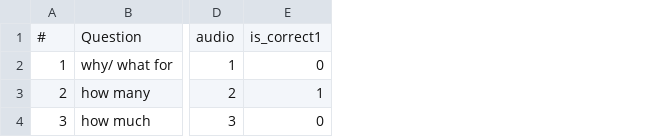
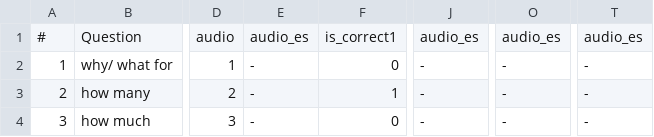
Before and after one commit to iamravigulia/formats_csv, a CSV file: mcqa.csv, drawn as a sheet; only a part is shown, gaps mark what is left out; the diff names each change by its address in the sheet, - before the commit and + after, or states it on an @@ line.

Commit message:
Update mcqa.csv

```diff
--- a/mcqa.csv
+++ b/mcqa.csv
+column E, rows 1-4: audio_es | - | - | -
+column J, rows 1-4: audio_es | - | - | -
+column O, rows 1-4: audio_es | - | - | -
+column T, rows 1-4: audio_es | - | - | -
```
